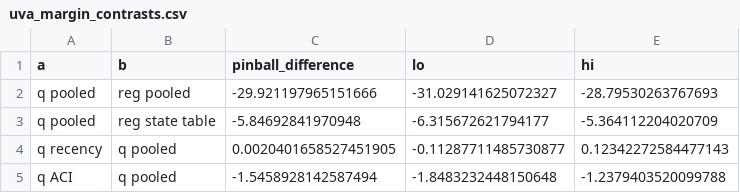
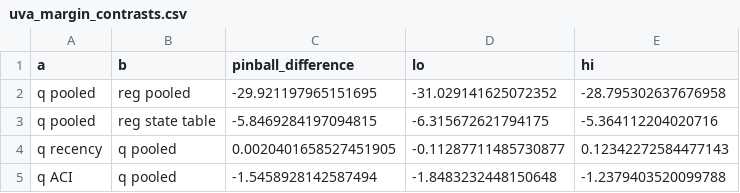
Before and after one commit to nahshonmokua/LoRaWAN-IndoorPathLossModeling-ML, a CSV file: CV_Results/uva_margin_contrasts.csv, drawn as a sheet; removed rows and columns are numbered as before the commit, all else as after; the diff names each change by its address in the sheet, - before the commit and + after, or states it on an @@ line.

```diff
--- a/CV_Results/uva_margin_contrasts.csv
+++ b/CV_Results/uva_margin_contrasts.csv
-row 2: q pooled | reg pooled | -29.921197965151666 | -31.029141625072327 | -28.79530263767693
-row 3: q pooled | reg state table | -5.84692841970948 | -6.315672621794177 | -5.364112204020709
+row 2: q pooled | reg pooled | -29.921197965151695 | -31.029141625072352 | -28.795302637676958
+row 3: q pooled | reg state table | -5.8469284197094815 | -6.315672621794175 | -5.364112204020716
```
Also changed, not shown: CV_Results/uva_ladder.csv, CV_Results/uva_margins.csv, 2 other files.
